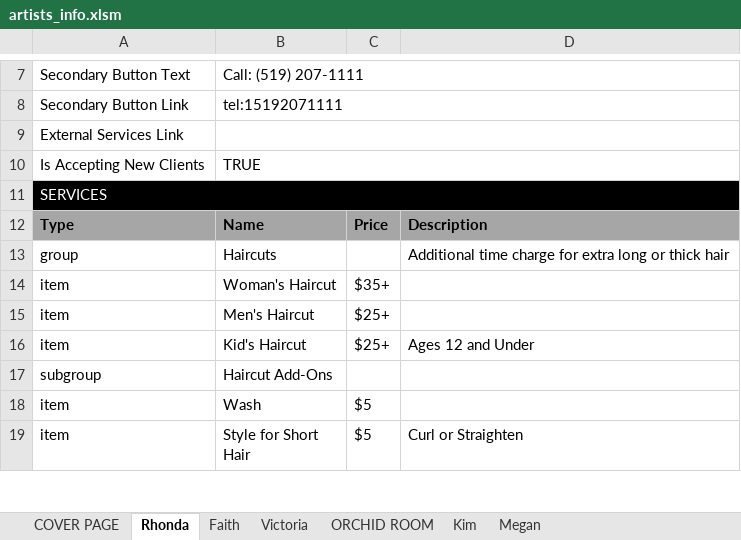
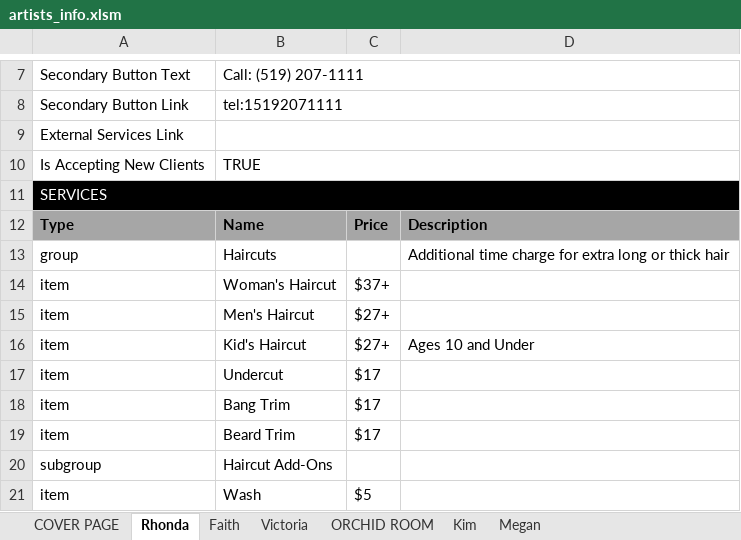
Before and after one commit to LuxeHairArtistryCo/LuxeHairArtistryCo.github.io, an Excel workbook: artists_info.xlsm, sheet Rhonda, drawn as a sheet; only a part is shown, gaps mark what is left out; the shorter side is filled out with more unchanged rows; values as stored, in another font and other column widths than the file's, no borders; conditional formats not drawn; the diff covers the shown part only; the diff names each change by its address in the sheet, - before the commit and + after, or states it on an @@ line.

Commit message:
1.6.1: Updated Rhonda Price List

```diff
--- a/artists_info.xlsm (sheet Rhonda)
+++ b/artists_info.xlsm (sheet Rhonda)
-C14: $35+
+C14: $37+
-C15:C16: $25+
+C15:C16: $27+
-D16: Ages 12 and Under
+D16: Ages 10 and Under
+row 17: item | Undercut | $17
+row 18: item | Bang Trim | $17
+row 19: item | Beard Trim | $17
```
Also changed, not shown: 4 added rows, 3 removed rows and 27 edited cells elsewhere in this sheet, charts or pictures, 3 other files.
